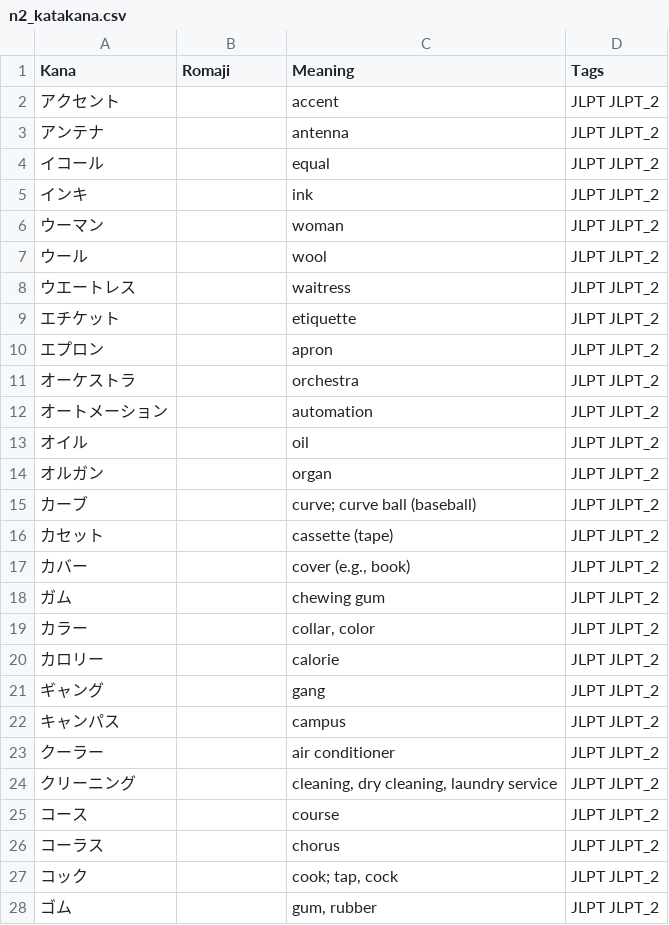
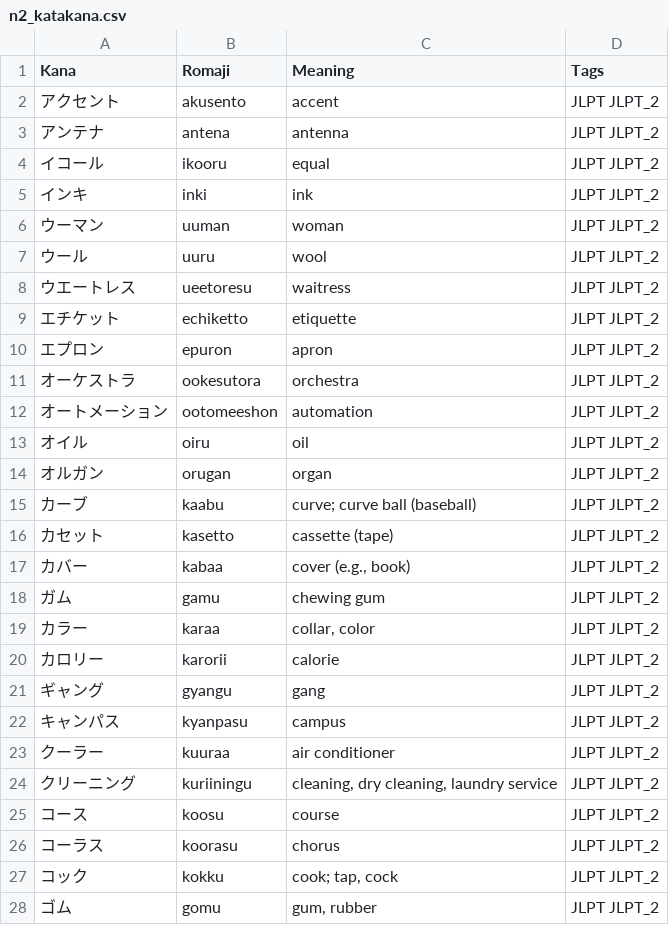
Before and after one commit to Alper-Yalcin/nihongo-study, a CSV file: csv/katakana/n2_katakana.csv, drawn as a sheet; only a part is shown; the diff covers the shown part only.

```diff
--- a/csv/katakana/n2_katakana.csv
+++ b/csv/katakana/n2_katakana.csv
@@ -1,28 +1,28 @@
 Kana,Romaji,Meaning,Tags
-アクセント,,accent,JLPT JLPT_2
-アンテナ,,antenna,JLPT JLPT_2
-イコール,,equal,JLPT JLPT_2
-インキ,,ink,JLPT JLPT_2
-ウーマン,,woman,JLPT JLPT_2
-ウール,,wool,JLPT JLPT_2
-ウエートレス,,waitress,JLPT JLPT_2
-エチケット,,etiquette,JLPT JLPT_2
-エプロン,,apron,JLPT JLPT_2
-オーケストラ,,orchestra,JLPT JLPT_2
-オートメーション,,automation,JLPT JLPT_2
-オイル,,oil,JLPT JLPT_2
-オルガン,,organ,JLPT JLPT_2
-カーブ,,curve; curve ball (baseball),JLPT JLPT_2
-カセット,,cassette (tape),JLPT JLPT_2
-カバー,,"cover (e.g., book)",JLPT JLPT_2
-ガム,,chewing gum,JLPT JLPT_2
-カラー,,"collar, color",JLPT JLPT_2
-カロリー,,calorie,JLPT JLPT_2
-ギャング,,gang,JLPT JLPT_2
-キャンパス,,campus,JLPT JLPT_2
-クーラー,,air conditioner,JLPT JLPT_2
-クリーニング,,"cleaning, dry cleaning, laundry service",JLPT JLPT_2
-コース,,course,JLPT JLPT_2
-コーラス,,chorus,JLPT JLPT_2
-コック,,"cook; tap, cock",JLPT JLPT_2
-ゴム,,"gum, rubber",JLPT JLPT_2
+アクセント,akusento,accent,JLPT JLPT_2
+アンテナ,antena,antenna,JLPT JLPT_2
+イコール,ikooru,equal,JLPT JLPT_2
+インキ,inki,ink,JLPT JLPT_2
+ウーマン,uuman,woman,JLPT JLPT_2
+ウール,uuru,wool,JLPT JLPT_2
+ウエートレス,ueetoresu,waitress,JLPT JLPT_2
+エチケット,echiketto,etiquette,JLPT JLPT_2
+エプロン,epuron,apron,JLPT JLPT_2
+オーケストラ,ookesutora,orchestra,JLPT JLPT_2
+オートメーション,ootomeeshon,automation,JLPT JLPT_2
+オイル,oiru,oil,JLPT JLPT_2
+オルガン,orugan,organ,JLPT JLPT_2
+カーブ,kaabu,curve; curve ball (baseball),JLPT JLPT_2
+カセット,kasetto,cassette (tape),JLPT JLPT_2
+カバー,kabaa,"cover (e.g., book)",JLPT JLPT_2
+ガム,gamu,chewing gum,JLPT JLPT_2
+カラー,karaa,"collar, color",JLPT JLPT_2
+カロリー,karorii,calorie,JLPT JLPT_2
+ギャング,gyangu,gang,JLPT JLPT_2
+キャンパス,kyanpasu,campus,JLPT JLPT_2
+クーラー,kuuraa,air conditioner,JLPT JLPT_2
+クリーニング,kuriiningu,"cleaning, dry cleaning, laundry service",JLPT JLPT_2
+コース,koosu,course,JLPT JLPT_2
+コーラス,koorasu,chorus,JLPT JLPT_2
+コック,kokku,"cook; tap, cock",JLPT JLPT_2
+ゴム,gomu,"gum, rubber",JLPT JLPT_2
```
Also changed, not shown: 92 edited cells elsewhere in this file, csv/hiragana/n4_hiragana.csv, csv/kanji/n4_kanji.csv, 12 other files.
